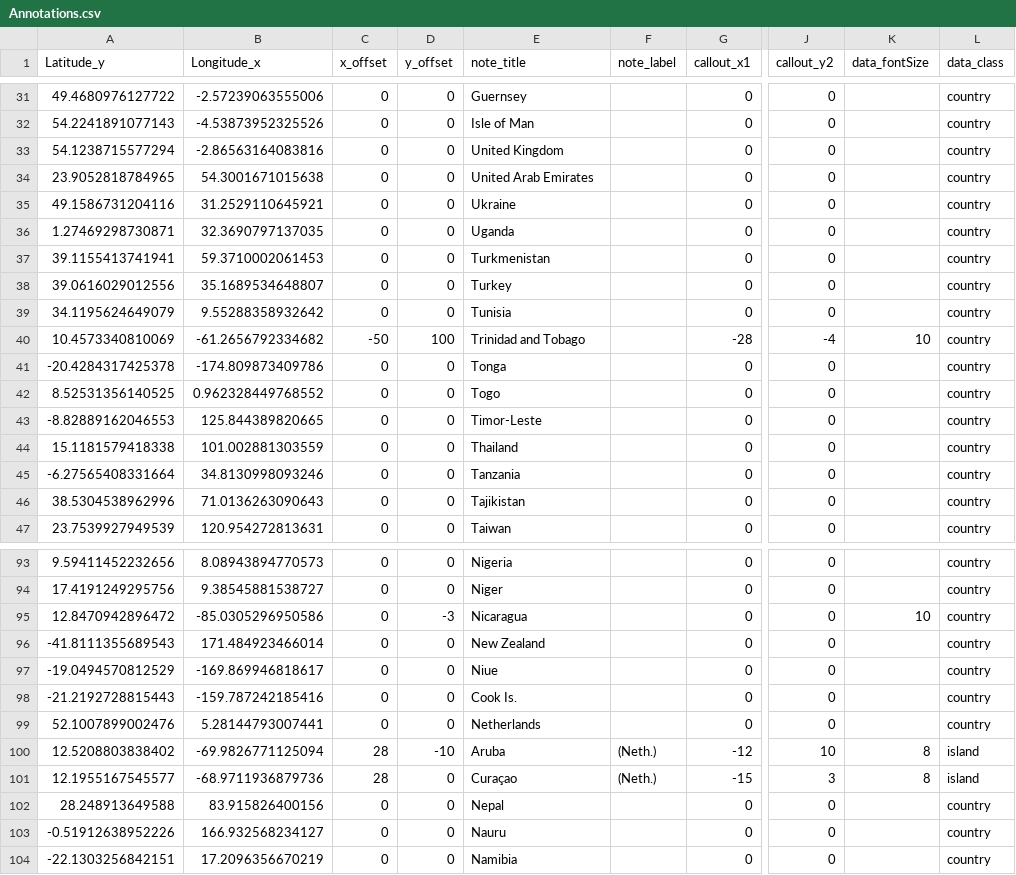
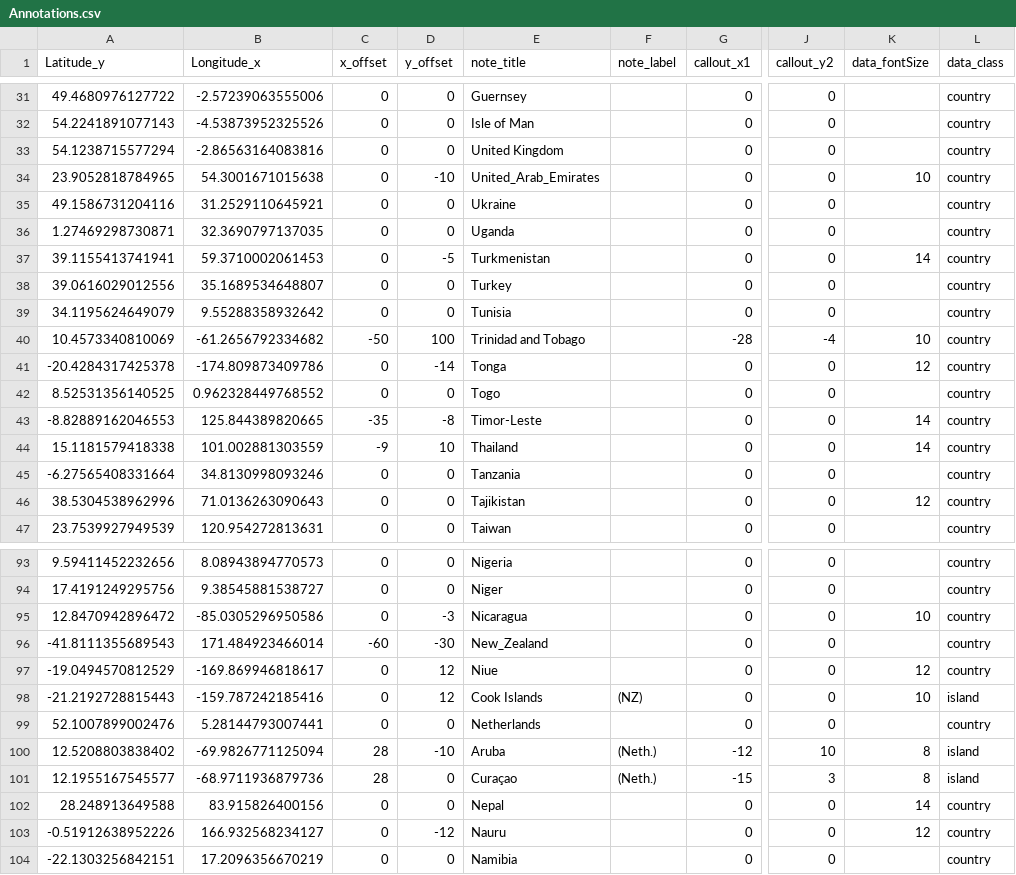
Before and after one commit to abitwitch/ImagoWorldMap, a CSV file: Annotations.csv, drawn as a sheet; only a part is shown, gaps mark what is left out; the diff covers the shown part only; the diff names each change by its address in the sheet, - before the commit and + after, or states it on an @@ line.

```diff
--- a/Annotations.csv
+++ b/Annotations.csv
-D34 (y_offset): 0
+D34 (y_offset): -10
-E34 (note_title): United Arab Emirates
+E34 (note_title): United_Arab_Emirates
-K34 (data_fontSize): (empty)
+K34 (data_fontSize): 10
-D37 (y_offset): 0
+D37 (y_offset): -5
-K37 (data_fontSize): (empty)
+K37 (data_fontSize): 14
-D41 (y_offset): 0
+D41 (y_offset): -14
-K41 (data_fontSize): (empty)
+K41 (data_fontSize): 12
-C43 (x_offset): 0
+C43 (x_offset): -35
-D43 (y_offset): 0
+D43 (y_offset): -8
-K43:K44 (data_fontSize): (empty)
+K43:K44 (data_fontSize): 14
-C44 (x_offset): 0
+C44 (x_offset): -9
-D44 (y_offset): 0
+D44 (y_offset): 10
-K46 (data_fontSize): (empty)
+K46 (data_fontSize): 12
-C96 (x_offset): 0
+C96 (x_offset): -60
-D96 (y_offset): 0
+D96 (y_offset): -30
-E96 (note_title): New Zealand
+E96 (note_title): New_Zealand
-D97:D98 (y_offset): 0
+D97:D98 (y_offset): 12
-K97 (data_fontSize): (empty)
+K97 (data_fontSize): 12
-E98 (note_title): Cook Is.
+E98 (note_title): Cook Islands
-F98 (note_label): (empty)
+F98 (note_label): (NZ)
-K98 (data_fontSize): (empty)
+K98 (data_fontSize): 10
-L98 (data_class): country
+L98 (data_class): island
-K102 (data_fontSize): (empty)
+K102 (data_fontSize): 14
-D103 (y_offset): 0
+D103 (y_offset): -12
-K103 (data_fontSize): (empty)
+K103 (data_fontSize): 12
```
Also changed, not shown: 1 added row and 128 edited cells elsewhere in this file.
